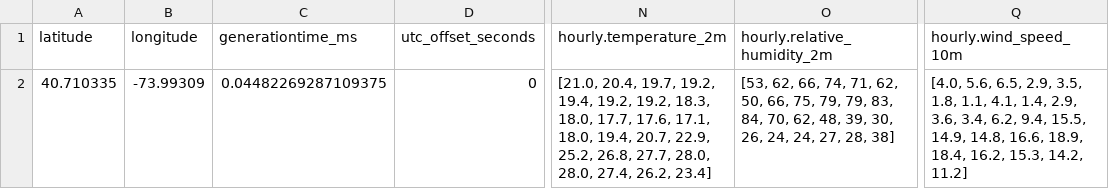
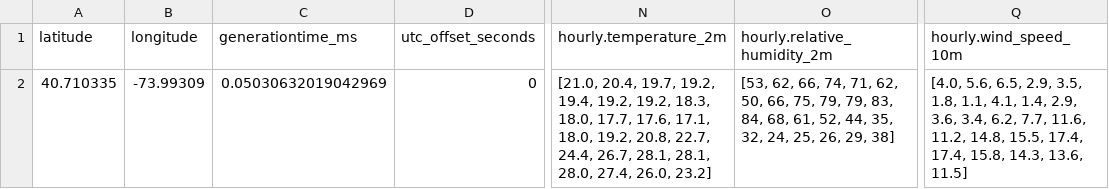
Before and after one commit to Clownworldenjoyer76/football_for_mat, a CSV file: data/raw/weather/game_weather_latest.csv, drawn as a sheet; only a part is shown, gaps mark what is left out; the diff names each change by its address in the sheet, - before the commit and + after, or states it on an @@ line.

```diff
--- a/data/raw/weather/game_weather_latest.csv
+++ b/data/raw/weather/game_weather_latest.csv
-C2 (generationtime_ms): 0.04482269287109375
+C2 (generationtime_ms): 0.05030632019042969
-N2 (hourly.temperature_2m): …17.1, 18.0, 19.4, 20.7, 22.9, 25.2, 26.8, 27.7, 28.0, 28.0, 27.4, 26.2, 23.4]
+N2 (hourly.temperature_2m): …17.1, 18.0, 19.2, 20.8, 22.7, 24.4, 26.7, 28.1, 28.1, 28.0, 27.4, 26.0, 23.2]
-O2 (hourly.relative_humidity_2m): …83, 84, 70, 62, 48, 39, 30, 26, 24, 24, 27, 28, 38]
+O2 (hourly.relative_humidity_2m): …83, 84, 68, 61, 52, 44, 35, 32, 24, 25, 26, 29, 38]
-Q2 (hourly.wind_speed_10m): …3.4, 6.2, 9.4, 15.5, 14.9, 14.8, 16.6, 18.9, 18.4, 16.2, 15.3, 14.2, 11.2]
+Q2 (hourly.wind_speed_10m): …3.4, 6.2, 7.7, 11.6, 11.2, 14.8, 15.5, 17.4, 17.4, 15.8, 14.3, 13.6, 11.5]
```
Also changed, not shown: data/raw/injuries/injury_reports_latest.csv, 4 other files.
